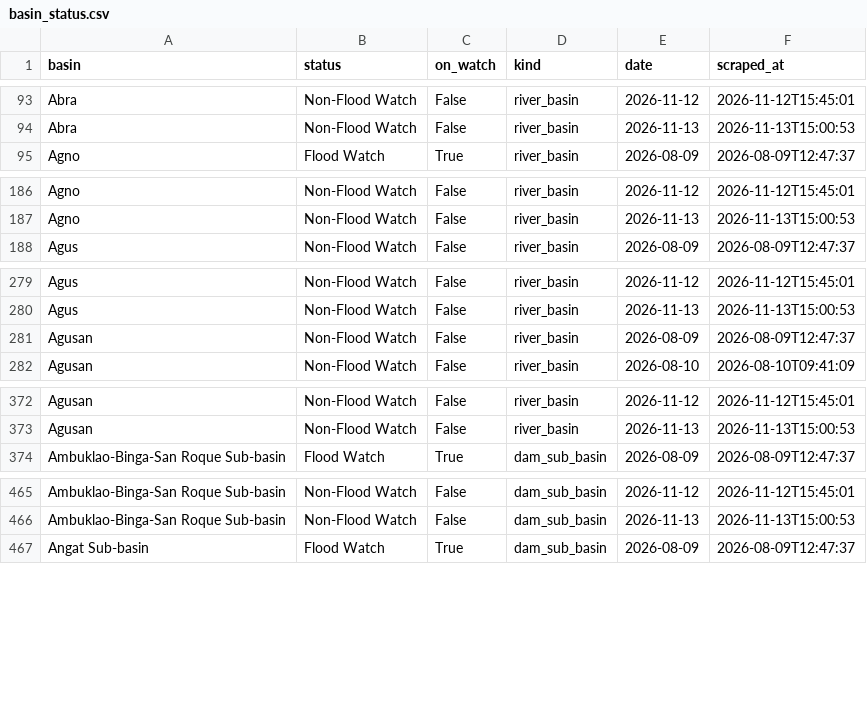
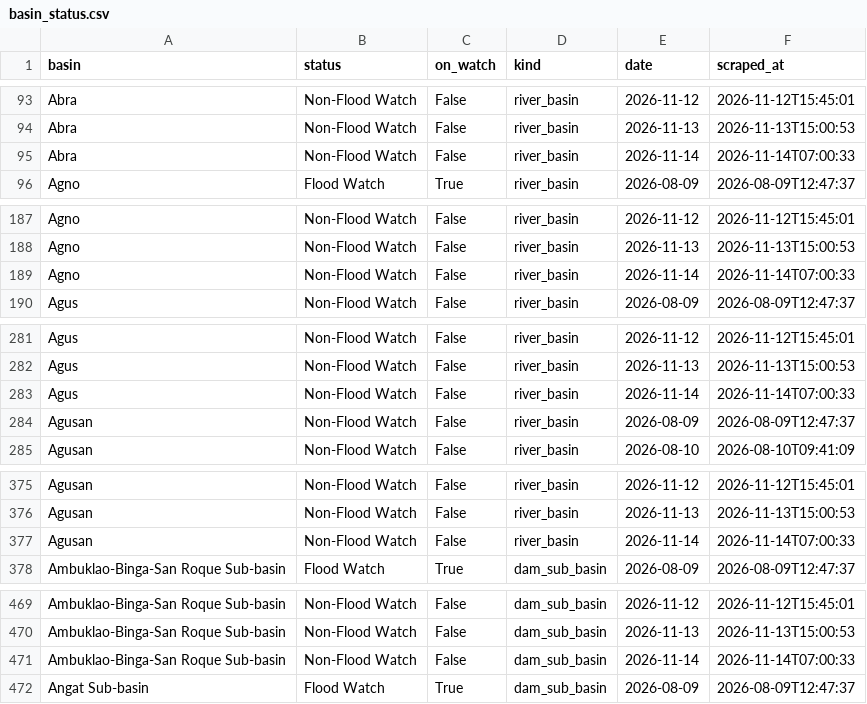
Before and after one commit to Zeref538/apaw, a CSV file: data/basin_status.csv, drawn as a sheet; only a part is shown, gaps mark what is left out; the diff covers the shown part only; the diff names each change by its address in the sheet, - before the commit and + after, or states it on an @@ line.

```diff
--- a/data/basin_status.csv
+++ b/data/basin_status.csv
+row 95: Abra | Non-Flood Watch | False | river_basin | 2026-11-14 | 2026-11-14T07:00:33
+row 189: Agno | Non-Flood Watch | False | river_basin | 2026-11-14 | 2026-11-14T07:00:33
+row 283: Agus | Non-Flood Watch | False | river_basin | 2026-11-14 | 2026-11-14T07:00:33
+row 377: Agusan | Non-Flood Watch | False | river_basin | 2026-11-14 | 2026-11-14T07:00:33
+row 471: Ambuklao-Binga-San Roque Sub-basin | Non-Flood Watch | False | dam_sub_basin | 2026-11-14 | 2026-11-14T07:00:33
```
Also changed, not shown: 17 added rows elsewhere in this file, data/dam_levels.csv, eval/learning_curve.csv, 7 other files.
